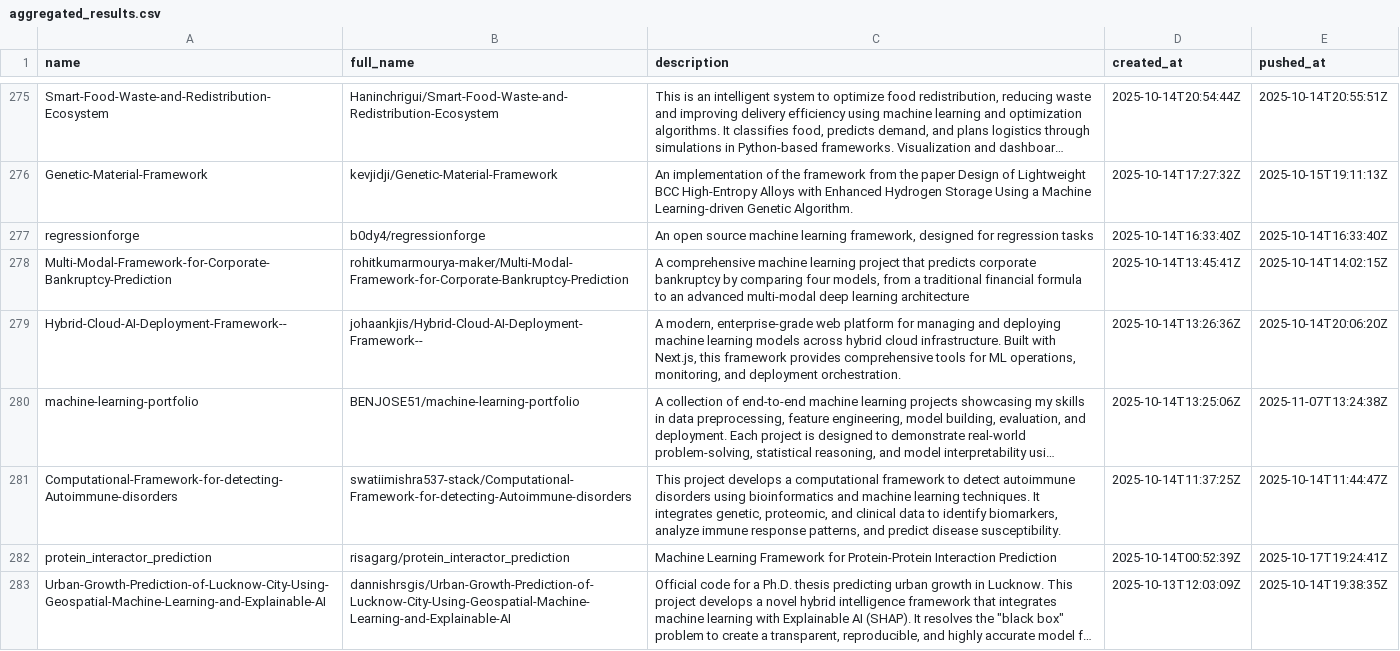
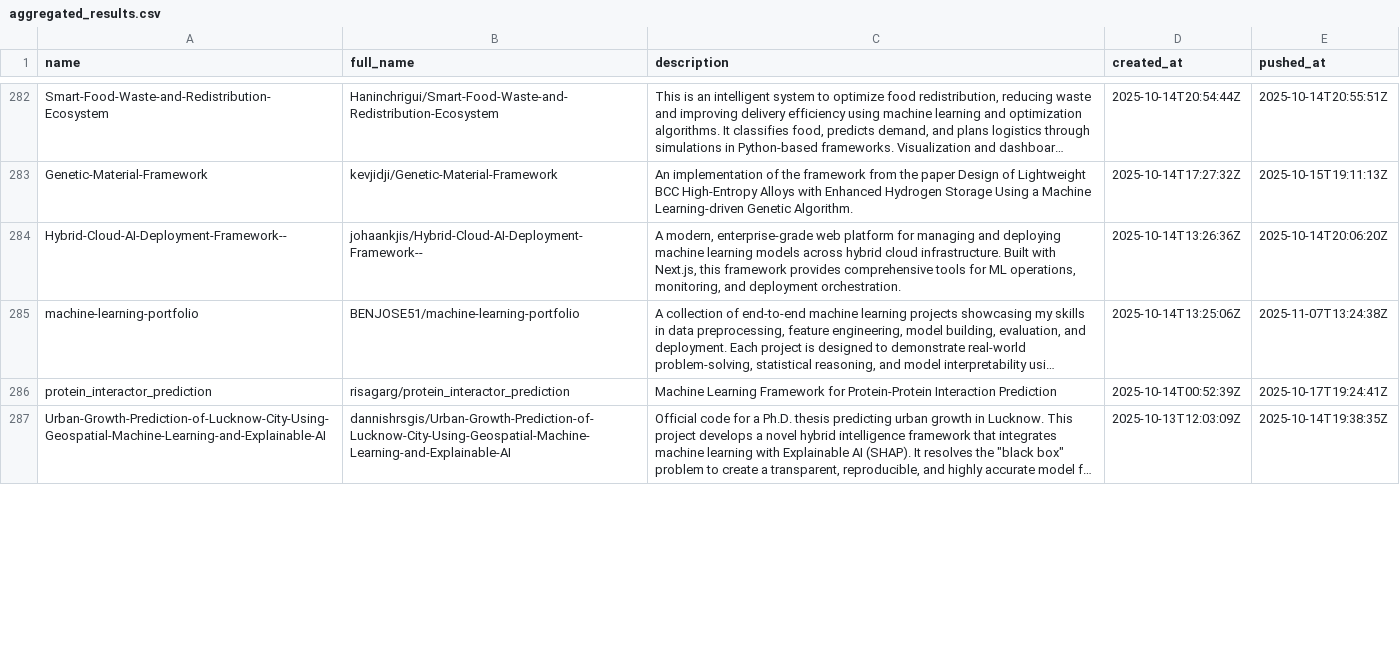
Before and after one commit to ninpnin/days-since-last-ml-framework, a CSV file: data/aggregated_results.csv, drawn as a sheet; only a part is shown, gaps mark what is left out; long unchanged cells end in …; removed rows and columns are numbered as before the commit, all else as after; the diff covers the shown part only; the diff names each change by its address in the sheet, - before the commit and + after, or states it on an @@ line.

```diff
--- a/data/aggregated_results.csv
+++ b/data/aggregated_results.csv
-row 277: regressionforge | b0dy4/regressionforge | An open source machine learning framework, designed for regression tasks | 2025-10-14T16:33:40Z | 2025-10-14T16:33:40Z
-row 278: Multi-Modal-Framework-for-Corporate-Bankruptcy-Prediction | rohitkumarmourya-maker/Multi-Modal-Framework-for-Corporate-Bankruptcy-Prediction | A comprehensive machine learning project that predicts corporate bankruptcy by comparing four models, from a traditional financial formula to an advanced multi-modal deep learning architecture | 2025-10-14T13:45:41Z | 2025-10-14T14:02:15Z
-row 281: Computational-Framework-for-detecting-Autoimmune-disorders | swatiimishra537-stack/Computational-Framework-for-detecting-Autoimmune-disorders | This project develops a computational framework to detect autoimmune disorders using bioinformatics and machine learning techniques. It integrates genetic, proteomic, and clinical data to identify biomarkers, analyze immune response patterns, and predict disease susceptibility. | 2025-10-14T11:37:25Z | 2025-10-14T11:44:47Z
```
Also changed, not shown: 11 added rows, 8 removed rows and 39 edited cells elsewhere in this file, data/frameworks_sorted.csv, data/sample.csv, 6 other files.
